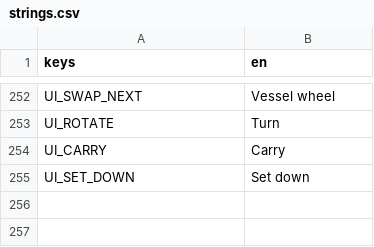
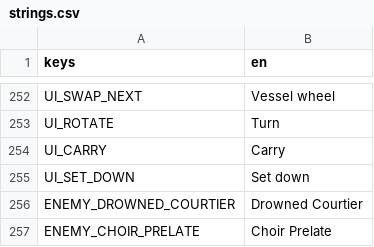
Before and after one commit to 3xploitur4/SoulVessels, a CSV file: assets/locale/strings.csv, drawn as a sheet; only a part is shown, gaps mark what is left out.

Commit message:
feat: Drowned Courtier and Choir Prelate
The Prelate floats at range, fires magic orb volleys, buffs allies in
8 m with a golden aura that Unravel strips, and teleports away when
approached. The Courtier lurks under water, rises to slash and is held
fast by Frost in water. Enemies now stop while Frozen. Decision D-042.

Story: M3 story 033

```diff
--- a/assets/locale/strings.csv
+++ b/assets/locale/strings.csv
@@ -256 +256,3 @@ UI_CARRY,Carry
 UI_SET_DOWN,Set down
+ENEMY_DROWNED_COURTIER,Drowned Courtier
+ENEMY_CHOIR_PRELATE,Choir Prelate
```
Also changed, not shown: 36 other files.
